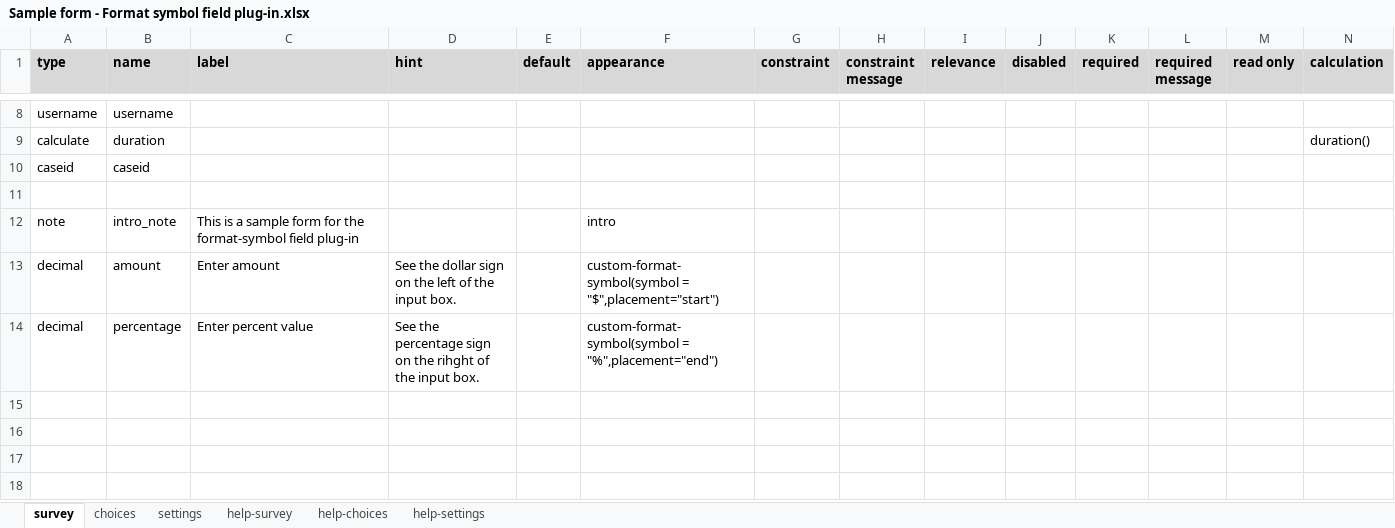
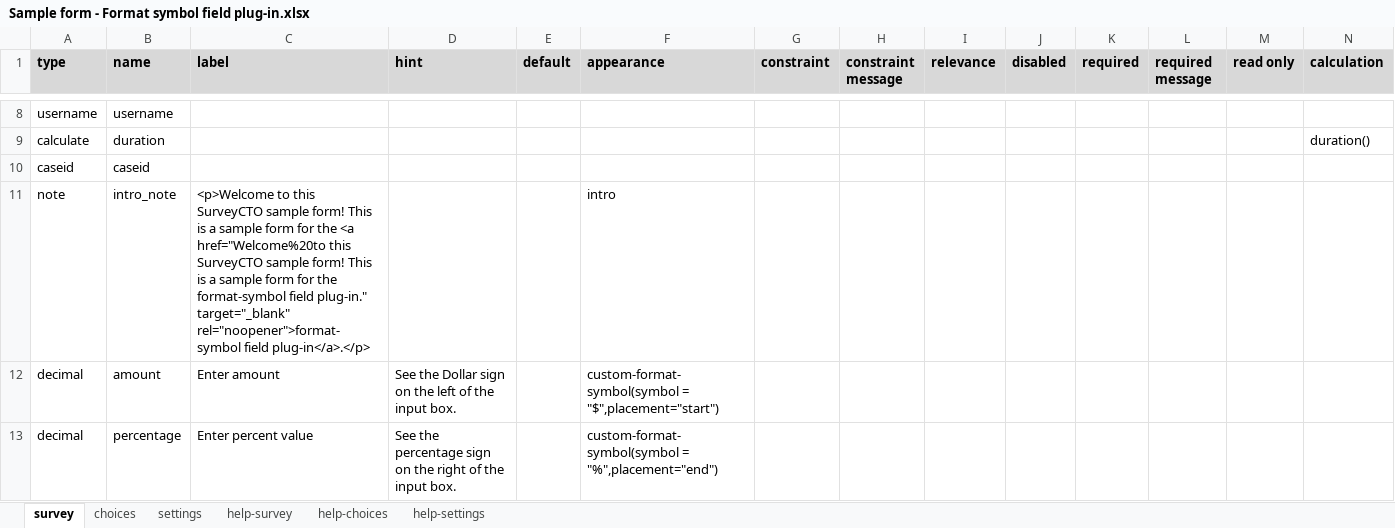
Before and after one commit to surveycto/format-symbol, an Excel workbook: extras/sample-form/Sample form - Format symbol field plug-in.xlsx, sheet survey, drawn as a sheet; only a part is shown, gaps mark what is left out; values as stored, in another font and other column widths than the file's, no borders; conditional formats not drawn; removed rows and columns are numbered as before the commit, all else as after; rows hold the shown columns only; the diff names each change by its address in the sheet, - before the commit and + after, or states it on an @@ line.

Commit message:
Update Sample form - Format symbol field plug-in.xlsx

```diff
--- a/extras/sample-form/Sample form - Format symbol field plug-in.xlsx (sheet survey)
+++ b/extras/sample-form/Sample form - Format symbol field plug-in.xlsx (sheet survey)
-row 11: (empty)
-C11 (label): This is a sample form for the format-symbol field plug-in
+C11 (label): <p>Welcome to this SurveyCTO sample form! This is a sample form for the <a href="Welcome%20to this SurveyCTO sample form! This is a sample form for the format-symbol field plug-in." target="_blank" rel="noopener">format-symbol field plug-in</a>.</p>
-D12 (hint): See the dollar sign on…
+D12 (hint): See the Dollar sign on…
-D13 (hint): …on the rihght of the…
+D13 (hint): …on the right of the…
```
Also changed, not shown: sheet settings.
